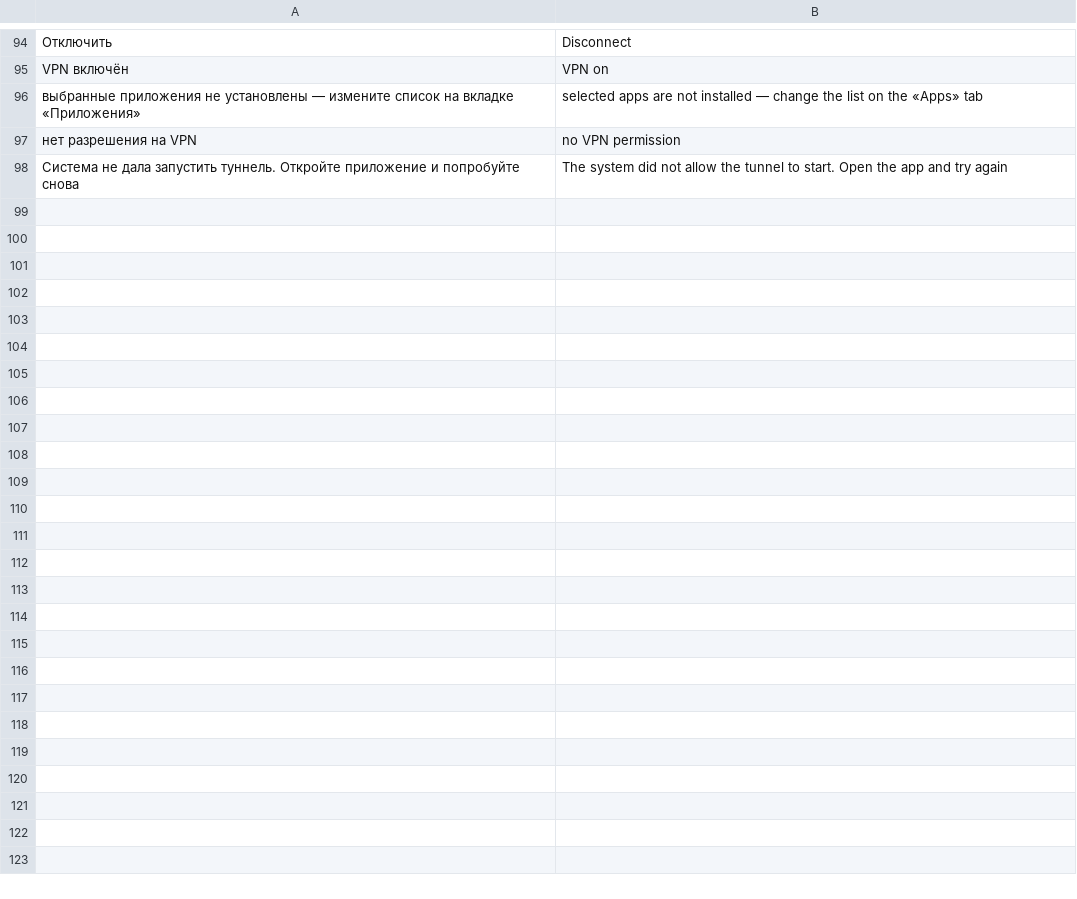
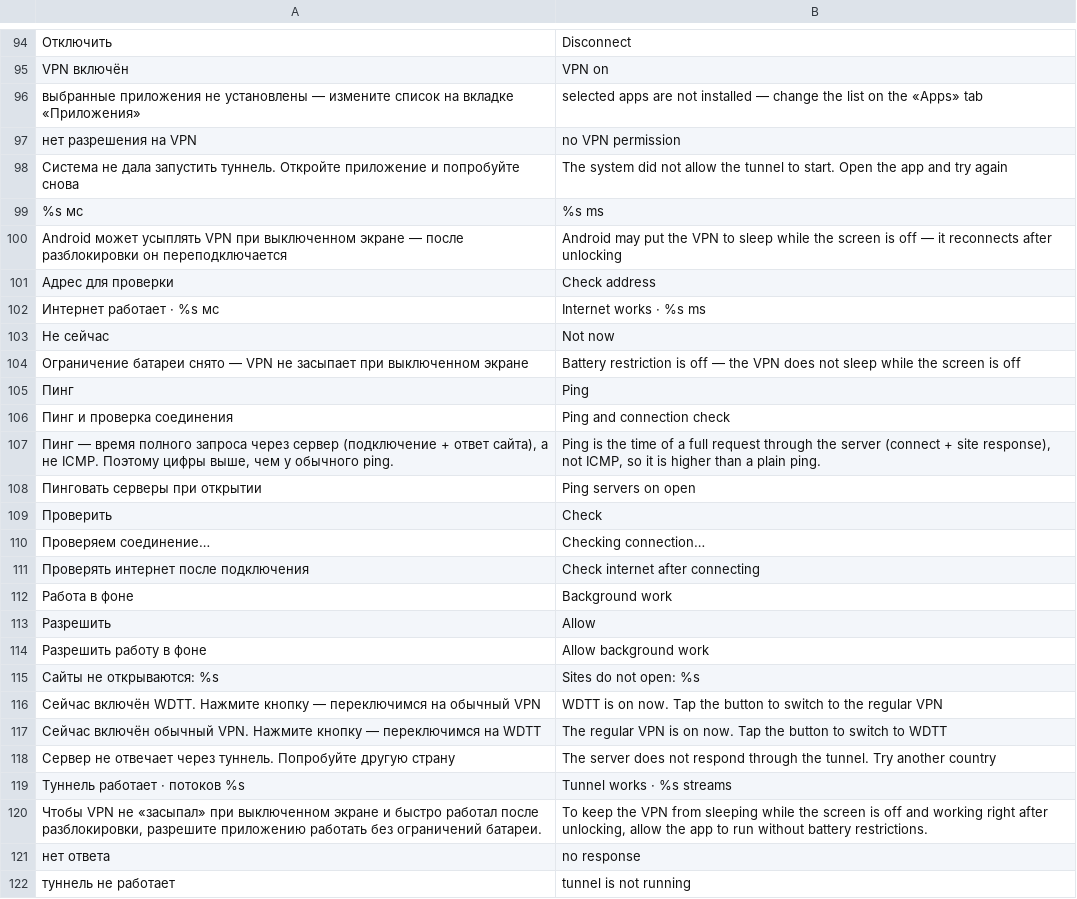
Before and after one commit to Lite-404/lite404-vpn, a TSV file: app/src/main/assets/i18n/en.tsv, drawn as a sheet; only a part is shown, gaps mark what is left out; the diff names each change by its address in the sheet, - before the commit and + after, or states it on an @@ line.

```diff
--- a/app/src/main/assets/i18n/en.tsv
+++ b/app/src/main/assets/i18n/en.tsv
+row 99: %s мс | %s ms
+row 100: Android может усыплять VPN при выключенном экране — после разблокировки он переподключается | Android may put the VPN to sleep while the screen is off — it reconnects after unlocking
+row 101: Адрес для проверки | Check address
+row 102: Интернет работает · %s мс | Internet works · %s ms
+row 103: Не сейчас | Not now
+row 104: Ограничение батареи снято — VPN не засыпает при выключенном экране | Battery restriction is off — the VPN does not sleep while the screen is off
+row 105: Пинг | Ping
+row 106: Пинг и проверка соединения | Ping and connection check
+row 107: Пинг — время полного запроса через сервер (подключение + ответ сайта), а не ICMP. Поэтому цифры выше, чем у обычного ping. | Ping is the time of a full request through the server (connect + site response), not ICMP, so it is higher than a plain ping.
+row 108: Пинговать серверы при открытии | Ping servers on open
+row 109: Проверить | Check
+row 110: Проверяем соединение… | Checking connection…
+row 111: Проверять интернет после подключения | Check internet after connecting
+row 112: Работа в фоне | Background work
+row 113: Разрешить | Allow
+row 114: Разрешить работу в фоне | Allow background work
+row 115: Сайты не открываются: %s | Sites do not open: %s
+row 116: Сейчас включён WDTT. Нажмите кнопку — переключимся на обычный VPN | WDTT is on now. Tap the button to switch to the regular VPN
+row 117: Сейчас включён обычный VPN. Нажмите кнопку — переключимся на WDTT | The regular VPN is on now. Tap the button to switch to WDTT
+row 118: Сервер не отвечает через туннель. Попробуйте другую страну | The server does not respond through the tunnel. Try another country
+row 119: Туннель работает · потоков %s | Tunnel works · %s streams
+row 120: Чтобы VPN не «засыпал» при выключенном экране и быстро работал после разблокировки, разрешите приложению работать без ограничений батареи. | To keep the VPN from sleeping while the screen is off and working right after unlocking, allow the app to run without battery restrictions.
+row 121: нет ответа | no response
+row 122: туннель не работает | tunnel is not running
```
Also changed, not shown: 14 other files.
